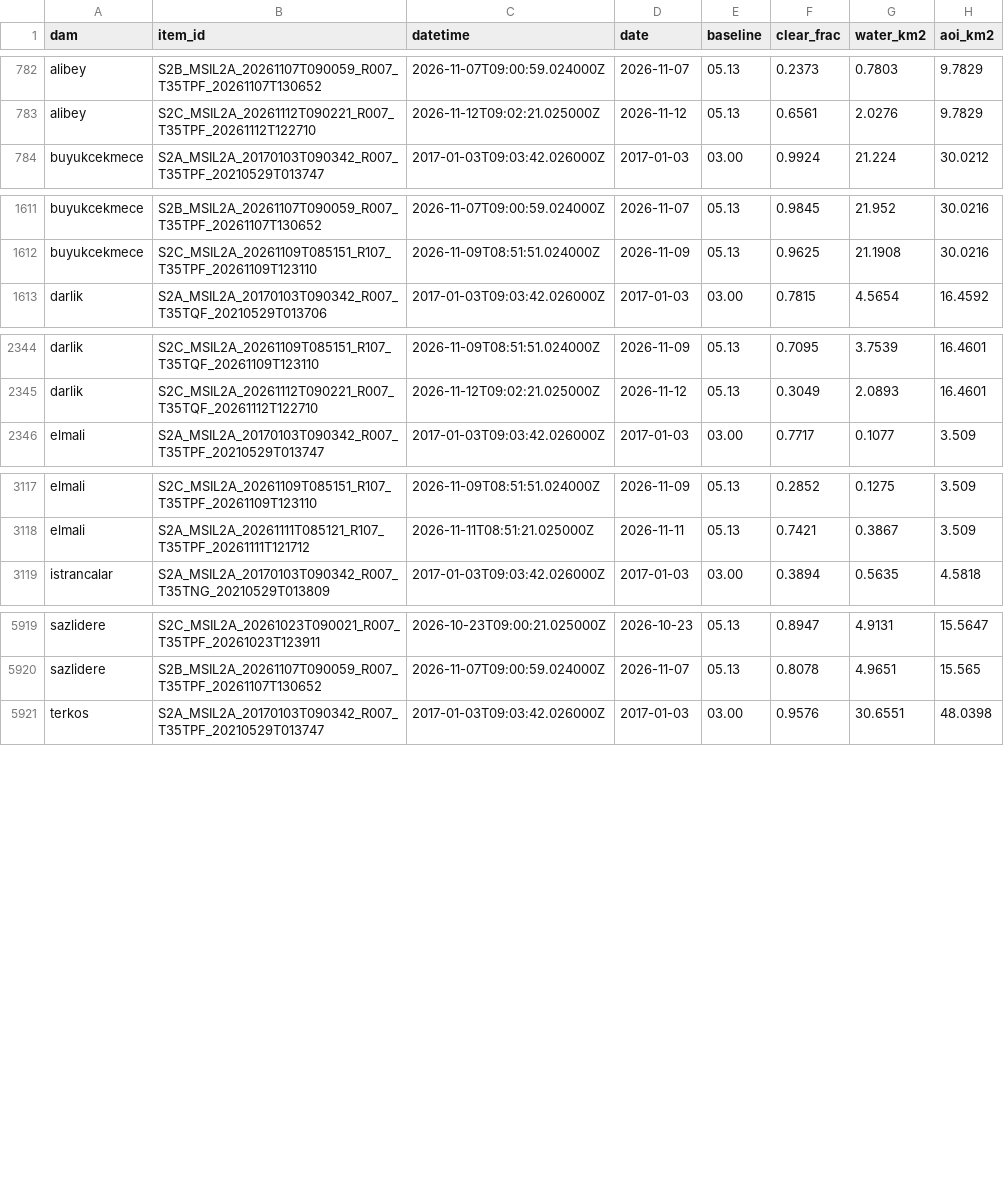
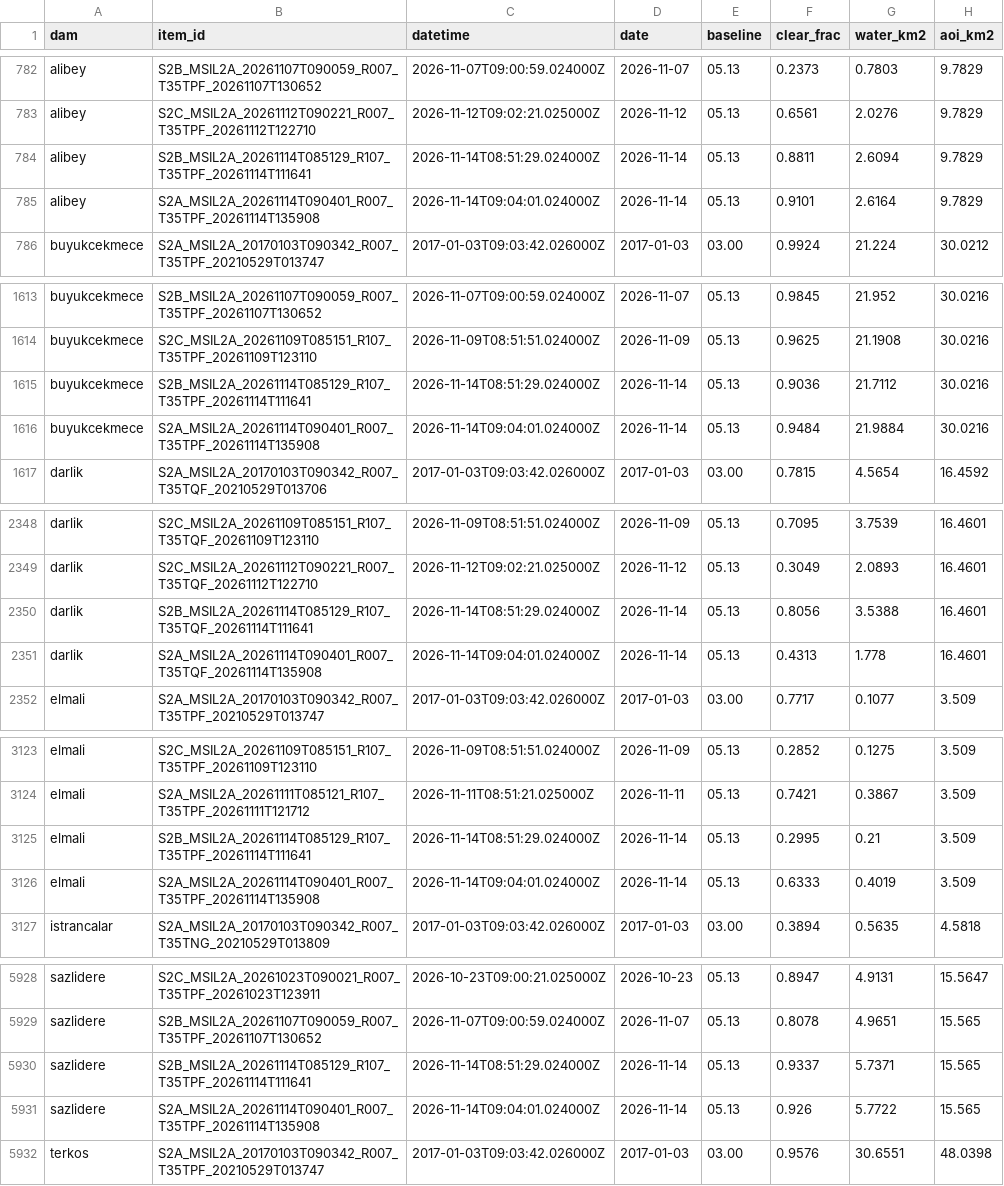
Before and after one commit to Esquetta/baraj-aynasi, a CSV file: results/areas.csv, drawn as a sheet; only a part is shown, gaps mark what is left out; the diff covers the shown part only; the diff names each change by its address in the sheet, - before the commit and + after, or states it on an @@ line.

```diff
--- a/results/areas.csv
+++ b/results/areas.csv
+row 784: alibey | S2B_MSIL2A_20261114T085129_R107_T35TPF_20261114T111641 | 2026-11-14T08:51:29.024000Z | 2026-11-14 | 05.13 | 0.8811 | 2.6094 | 9.7829
+row 785: alibey | S2A_MSIL2A_20261114T090401_R007_T35TPF_20261114T135908 | 2026-11-14T09:04:01.024000Z | 2026-11-14 | 05.13 | 0.9101 | 2.6164 | 9.7829
+row 1615: buyukcekmece | S2B_MSIL2A_20261114T085129_R107_T35TPF_20261114T111641 | 2026-11-14T08:51:29.024000Z | 2026-11-14 | 05.13 | 0.9036 | 21.7112 | 30.0216
+row 1616: buyukcekmece | S2A_MSIL2A_20261114T090401_R007_T35TPF_20261114T135908 | 2026-11-14T09:04:01.024000Z | 2026-11-14 | 05.13 | 0.9484 | 21.9884 | 30.0216
+row 2350: darlik | S2B_MSIL2A_20261114T085129_R107_T35TQF_20261114T111641 | 2026-11-14T08:51:29.024000Z | 2026-11-14 | 05.13 | 0.8056 | 3.5388 | 16.4601
+row 2351: darlik | S2A_MSIL2A_20261114T090401_R007_T35TQF_20261114T135908 | 2026-11-14T09:04:01.024000Z | 2026-11-14 | 05.13 | 0.4313 | 1.778 | 16.4601
+row 3125: elmali | S2B_MSIL2A_20261114T085129_R107_T35TPF_20261114T111641 | 2026-11-14T08:51:29.024000Z | 2026-11-14 | 05.13 | 0.2995 | 0.21 | 3.509
+row 3126: elmali | S2A_MSIL2A_20261114T090401_R007_T35TPF_20261114T135908 | 2026-11-14T09:04:01.024000Z | 2026-11-14 | 05.13 | 0.6333 | 0.4019 | 3.509
+row 5930: sazlidere | S2B_MSIL2A_20261114T085129_R107_T35TPF_20261114T111641 | 2026-11-14T08:51:29.024000Z | 2026-11-14 | 05.13 | 0.9337 | 5.7371 | 15.565
+row 5931: sazlidere | S2A_MSIL2A_20261114T090401_R007_T35TPF_20261114T135908 | 2026-11-14T09:04:01.024000Z | 2026-11-14 | 05.13 | 0.926 | 5.7722 | 15.565
```
Also changed, not shown: 3 added rows elsewhere in this file.
